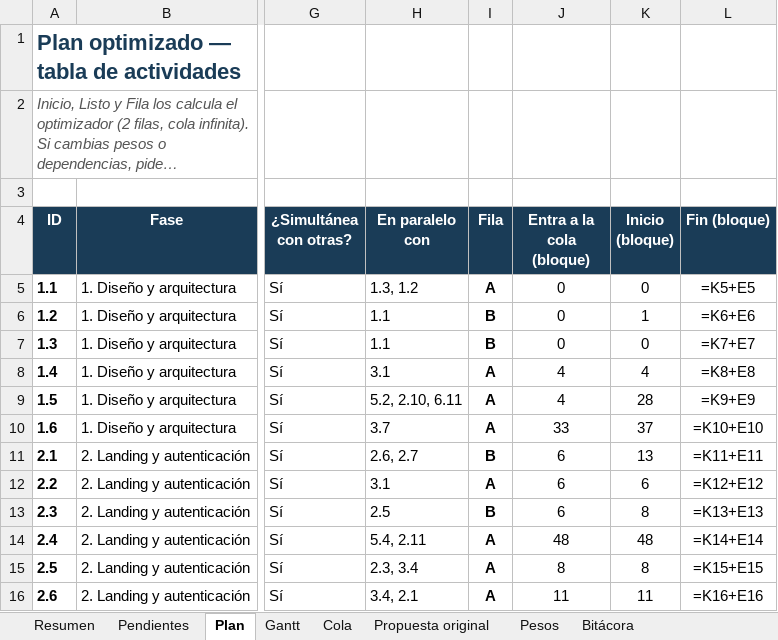
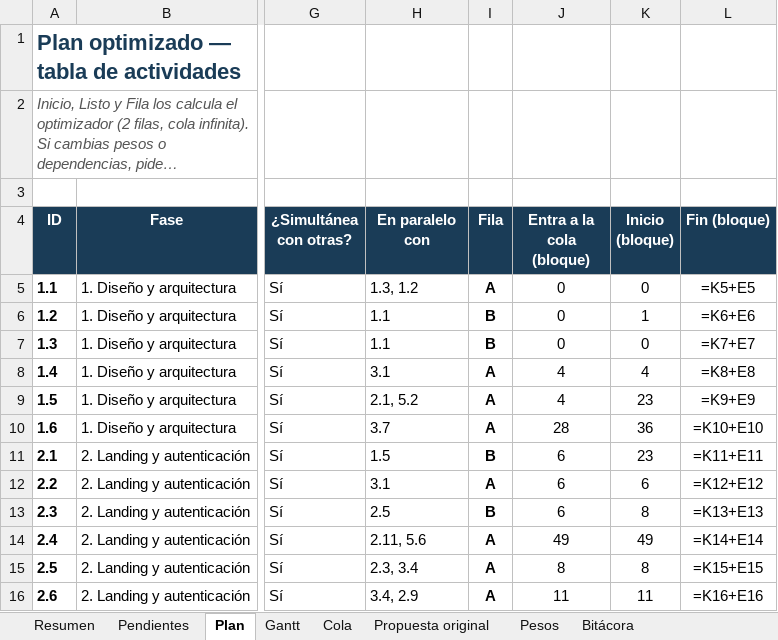
Before and after one commit to GreenAllianceCoo/PagGreenAlliance, an Excel workbook: docs/avances/Avances_Green_Alliance.xlsx, sheet Plan, drawn as a sheet; only a part is shown, gaps mark what is left out; long unchanged cells end in …; values as stored, in another font and other column widths than the file's, no borders; formulas without a stored value are shown as written; conditional formats not drawn; the diff covers the shown part only; the diff names each change by its address in the sheet, - before the commit and + after, or states it on an @@ line.

```diff
--- a/docs/avances/Avances_Green_Alliance.xlsx (sheet Plan)
+++ b/docs/avances/Avances_Green_Alliance.xlsx (sheet Plan)
-H9 (En paralelo con): 5.2, 2.10, 6.11
+H9 (En paralelo con): 2.1, 5.2
-K9 (Inicio (bloque)): 28
+K9 (Inicio (bloque)): 23
-J10 (Entra a la cola (bloque)): 33
+J10 (Entra a la cola (bloque)): 28
-K10 (Inicio (bloque)): 37
+K10 (Inicio (bloque)): 36
-H11 (En paralelo con): 2.6, 2.7
+H11 (En paralelo con): 1.5
-K11 (Inicio (bloque)): 13
+K11 (Inicio (bloque)): 23
-H14 (En paralelo con): 5.4, 2.11
+H14 (En paralelo con): 2.11, 5.6
-J14 (Entra a la cola (bloque)): 48
+J14 (Entra a la cola (bloque)): 49
-K14 (Inicio (bloque)): 48
+K14 (Inicio (bloque)): 49
-H16 (En paralelo con): 3.4, 2.1
+H16 (En paralelo con): 3.4, 2.9
```
Also changed, not shown: 7 added rows and 243 edited cells elsewhere in this sheet, sheet Gantt, sheet Cola, sheet Pendientes, sheet Resumen, sheet Bitácora, sheet Pesos, 3 other files.
